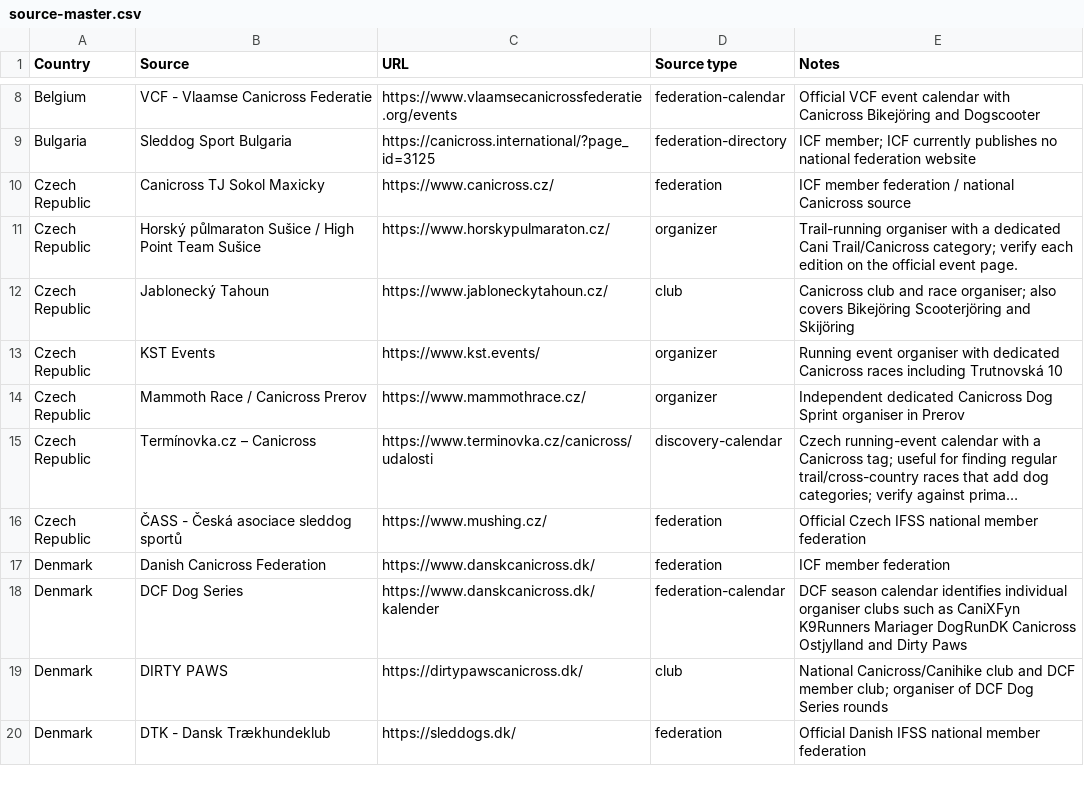
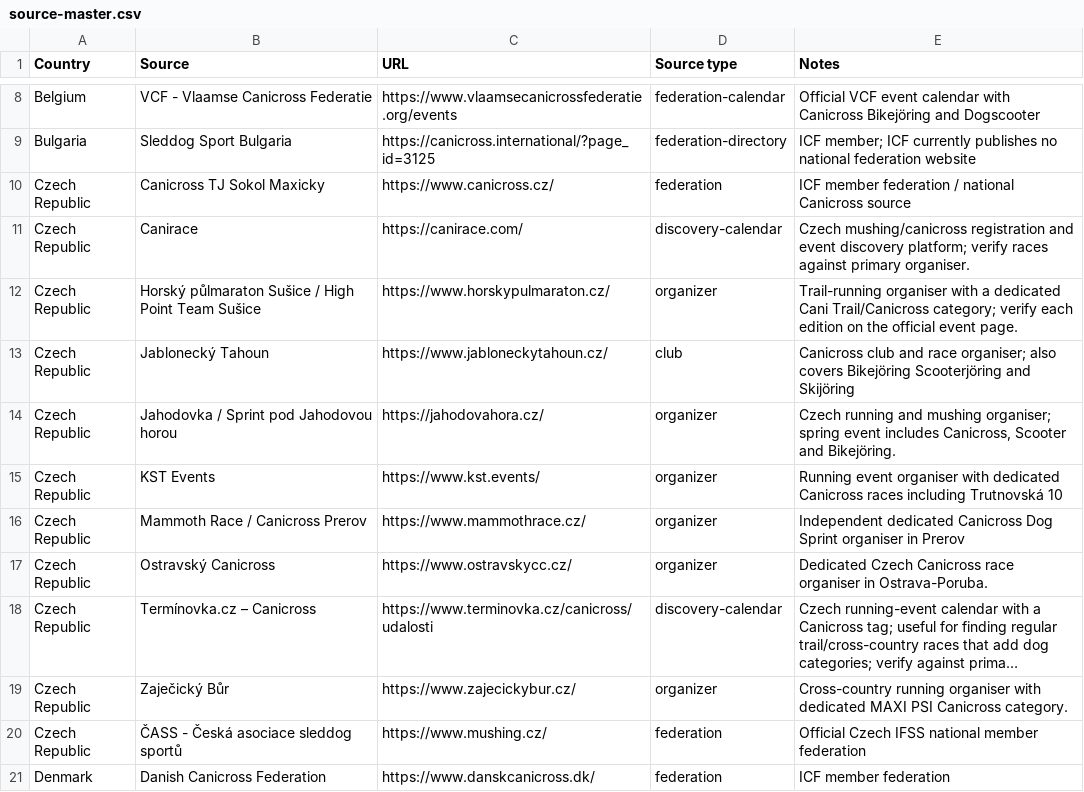
Before and after one commit to zoyored/dogs, a CSV file: data/source-master.csv, drawn as a sheet; only a part is shown, gaps mark what is left out; the shorter side is filled out with more unchanged rows; long unchanged cells end in …; the diff names each change by its address in the sheet, - before the commit and + after, or states it on an @@ line.

```diff
--- a/data/source-master.csv
+++ b/data/source-master.csv
+row 11: Czech Republic | Canirace | https://canirace.com/ | discovery-calendar | Czech mushing/canicross registration and event discovery platform; verify races against primary organiser.
+row 14: Czech Republic | Jahodovka / Sprint pod Jahodovou horou | https://jahodovahora.cz/ | organizer | Czech running and mushing organiser; spring event includes Canicross, Scooter and Bikejöring.
+row 17: Czech Republic | Ostravský Canicross | https://www.ostravskycc.cz/ | organizer | Dedicated Czech Canicross race organiser in Ostrava-Poruba.
+row 19: Czech Republic | Zaječický Bůr | https://www.zajecickybur.cz/ | organizer | Cross-country running organiser with dedicated MAXI PSI Canicross category.
```
Also changed, not shown: data/Canitrail_Masterkalender_2026_2027.csv, 3 other files.
